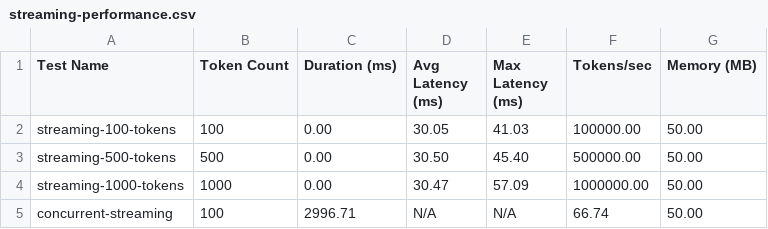
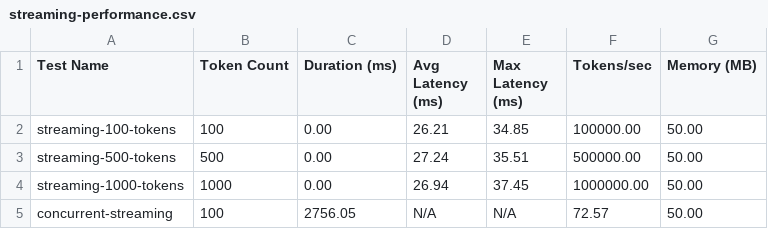
Before and after one commit to DevilsDev/rag-pipeline-utils, a CSV file: performance-reports/streaming-performance.csv, drawn as a sheet.

```diff
--- a/performance-reports/streaming-performance.csv
+++ b/performance-reports/streaming-performance.csv
@@ -1,5 +1,5 @@
 Test Name,Token Count,Duration (ms),Avg Latency (ms),Max Latency (ms),Tokens/sec,Memory (MB)
-streaming-100-tokens,100,0.00,30.05,41.03,100000.00,50.00
-streaming-500-tokens,500,0.00,30.50,45.40,500000.00,50.00
-streaming-1000-tokens,1000,0.00,30.47,57.09,1000000.00,50.00
-concurrent-streaming,100,2996.71,N/A,N/A,66.74,50.00
+streaming-100-tokens,100,0.00,26.21,34.85,100000.00,50.00
+streaming-500-tokens,500,0.00,27.24,35.51,500000.00,50.00
+streaming-1000-tokens,1000,0.00,26.94,37.45,1000000.00,50.00
+concurrent-streaming,100,2756.05,N/A,N/A,72.57,50.00
```
Also changed, not shown: performance-reports/concurrent-pipeline-performance.csv, performance-reports/token-latency-details.csv, 33 other files.
